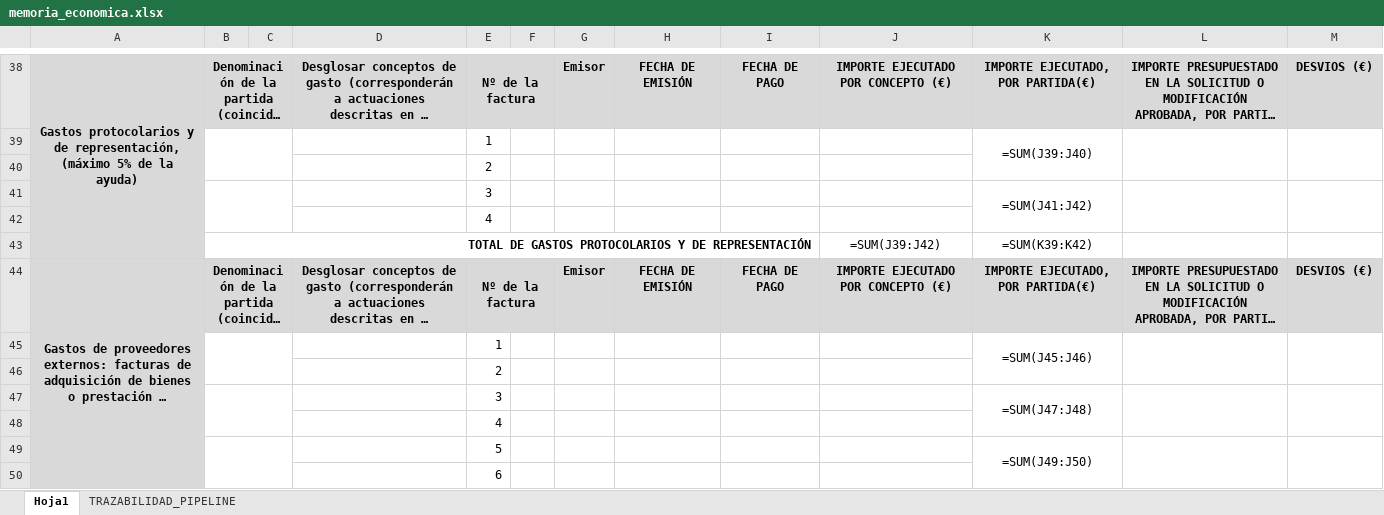
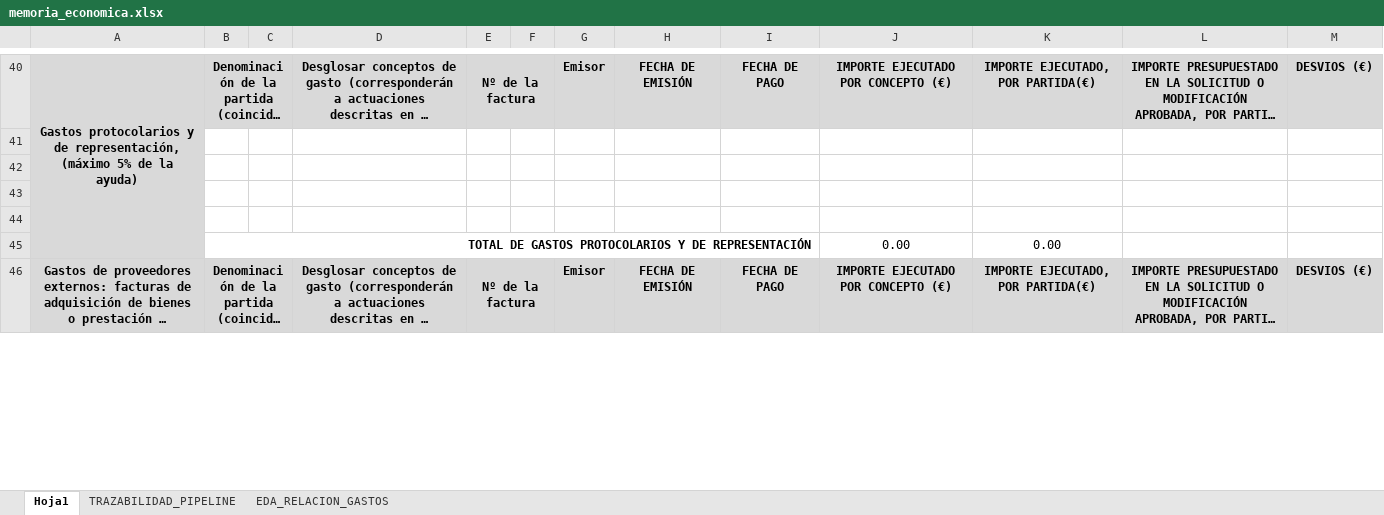
Before and after one commit to MariaJoseMoral/justificacion_engira, an Excel workbook: engine/outputs/05_modelos_normalizados/memoria_economica.xlsx, sheet Hoja1, drawn as a sheet; only a part is shown, gaps mark what is left out; long unchanged cells end in …; values as stored, in another font and other column widths than the file's, no borders; formulas without a stored value are shown as written; charts and pictures not drawn; removed rows and columns are numbered as before the commit, all else as after; the diff covers the shown part only; the diff names each change by its address in the sheet, - before the commit and + after, or states it on an @@ line.

Commit message:
al ejecturar run_pipeline.py lee nuevos documentos incorporados a datos_engira/08_MEMORIA_ECONOMICA, los relaciona en relacion_gastos y los incorpora a outputs/05_modelos_normalizados/memoria_economica.xlsx

```diff
--- a/engine/outputs/05_modelos_normalizados/memoria_economica.xlsx (sheet Hoja1)
+++ b/engine/outputs/05_modelos_normalizados/memoria_economica.xlsx (sheet Hoja1)
+sheet tab: EDA_RELACION_GASTOS
-B39:C40 merged
-row 41:  |  |  |  | 1 |  |  |  |  |  | =SUM(J39:J40)
+row 41: (empty)
-K39:K40 merged
-L39:L40 merged
-M39:M40 merged
-E42: 2
+E42: (empty)
-B41:C42 merged
-row 43:  |  |  |  | 3 |  |  |  |  |  | =SUM(J41:J42)
+row 43: (empty)
-K41:K42 merged
-L41:L42 merged
-M41:M42 merged
-E44: 4
+E44: (empty)
-row 43:  | TOTAL DE GASTOS PROTOCOLARIOS Y DE REPRESENTACIÓN |  |  |  |  |  |  |  | =SUM(J39:J42) | =SUM(K39:K42)
+row 45:  | TOTAL DE GASTOS PROTOCOLARIOS Y DE REPRESENTACIÓN |  |  |  |  |  |  |  | 0.00 | 0.00
-row 45:  |  |  |  | 1 |  |  |  |  |  | =SUM(J45:J46)
-row 46:  |  |  |  | 2
-row 47:  |  |  |  | 3 |  |  |  |  |  | =SUM(J47:J48)
-row 48:  |  |  |  | 4
-row 49:  |  |  |  | 5 |  |  |  |  |  | =SUM(J49:J50)
-row 50:  |  |  |  | 6
```
Also changed, not shown: 97 added rows, 19 removed rows, 33 edited cells and merged cells elsewhere in this sheet, sheet TRAZABILIDAD_PIPELINE, engine/outputs/04_incidencias/tabla_incidencias.xlsx, 12 other files.
